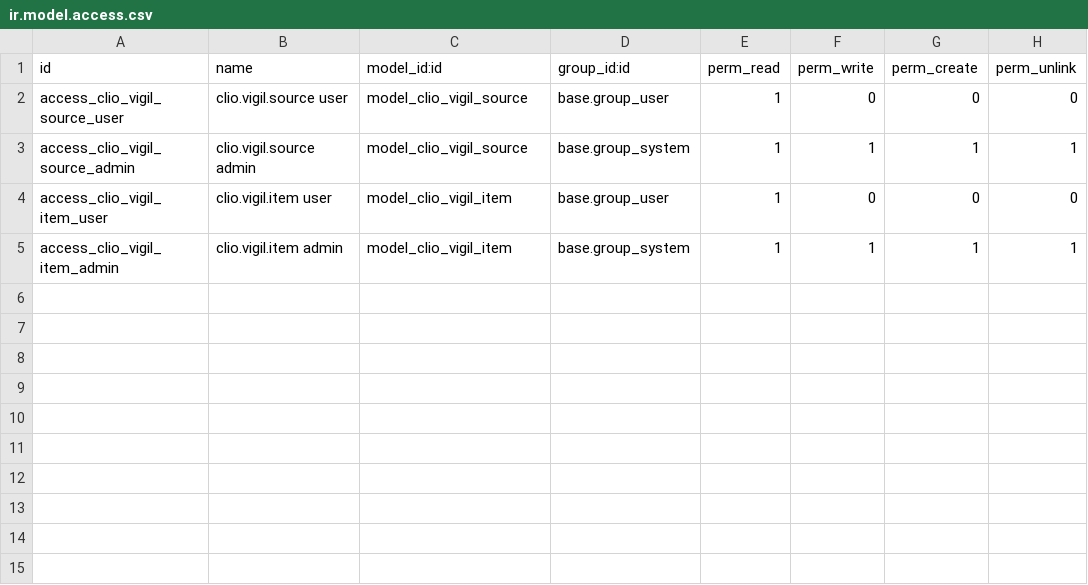
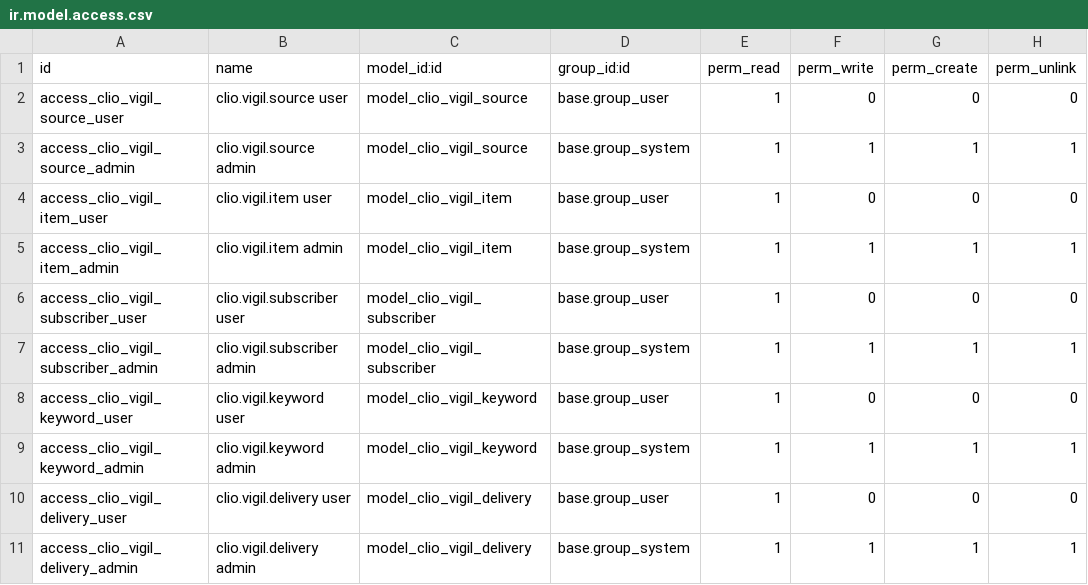
Before and after one commit to FredrikArvas/clio-tools, a CSV file: odoo-addons/clio_vigil/security/ir.model.access.csv, drawn as a sheet; the diff names each change by its address in the sheet, - before the commit and + after, or states it on an @@ line.

```diff
--- a/odoo-addons/clio_vigil/security/ir.model.access.csv
+++ b/odoo-addons/clio_vigil/security/ir.model.access.csv
+row 6: access_clio_vigil_subscriber_user | clio.vigil.subscriber user | model_clio_vigil_subscriber | base.group_user | 1 | 0 | 0 | 0
+row 7: access_clio_vigil_subscriber_admin | clio.vigil.subscriber admin | model_clio_vigil_subscriber | base.group_system | 1 | 1 | 1 | 1
+row 8: access_clio_vigil_keyword_user | clio.vigil.keyword user | model_clio_vigil_keyword | base.group_user | 1 | 0 | 0 | 0
+row 9: access_clio_vigil_keyword_admin | clio.vigil.keyword admin | model_clio_vigil_keyword | base.group_system | 1 | 1 | 1 | 1
+row 10: access_clio_vigil_delivery_user | clio.vigil.delivery user | model_clio_vigil_delivery | base.group_user | 1 | 0 | 0 | 0
+row 11: access_clio_vigil_delivery_admin | clio.vigil.delivery admin | model_clio_vigil_delivery | base.group_system | 1 | 1 | 1 | 1
```
Also changed, not shown: 11 other files.
